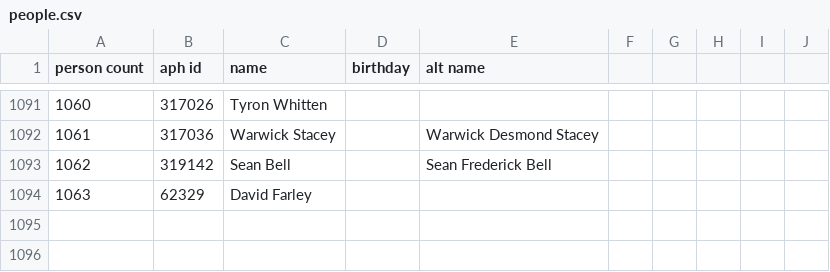
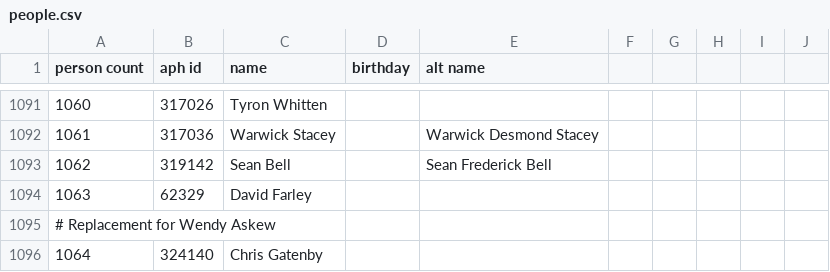
Before and after one commit to openaustralia/openaustralia-parser, a CSV file: data/people.csv, drawn as a sheet; only a part is shown, gaps mark what is left out; the diff names each change by its address in the sheet, - before the commit and + after, or states it on an @@ line.

Commit message:
Update people and senators data: replace Wendy Askew with Chris Gatenby
Related to https://github.com/openaustralia/openaustralia/issues/924

Signed-off-by: Ben Fairless <ben@oaf.org.au>

```diff
--- a/data/people.csv
+++ b/data/people.csv
+row 1095: # Replacement for Wendy Askew
+row 1096: 1064 | 324140 | Chris Gatenby
```
Also changed, not shown: data/senators.csv.
